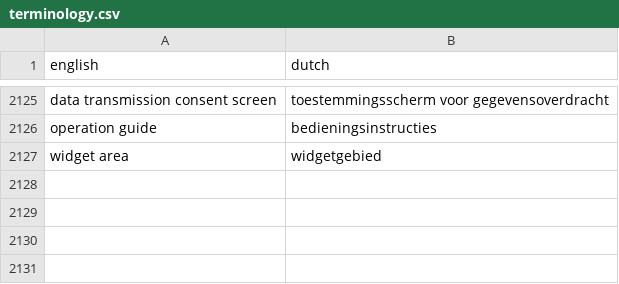
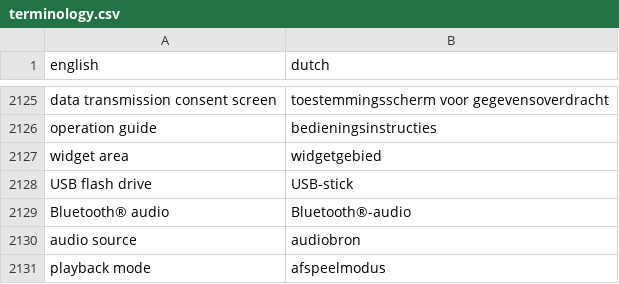
Before and after one commit to fdefoglio/Solterra, a CSV file: terminology.csv, drawn as a sheet; only a part is shown, gaps mark what is left out.

Commit message:
Update terminology.csv

```diff
--- a/terminology.csv
+++ b/terminology.csv
@@ -2127 +2127,5 @@
 "widget area","widgetgebied"
+"USB flash drive","USB-stick"
+"Bluetooth® audio","Bluetooth®-audio"
+"audio source","audiobron"
+"playback mode","afspeelmodus"
```
